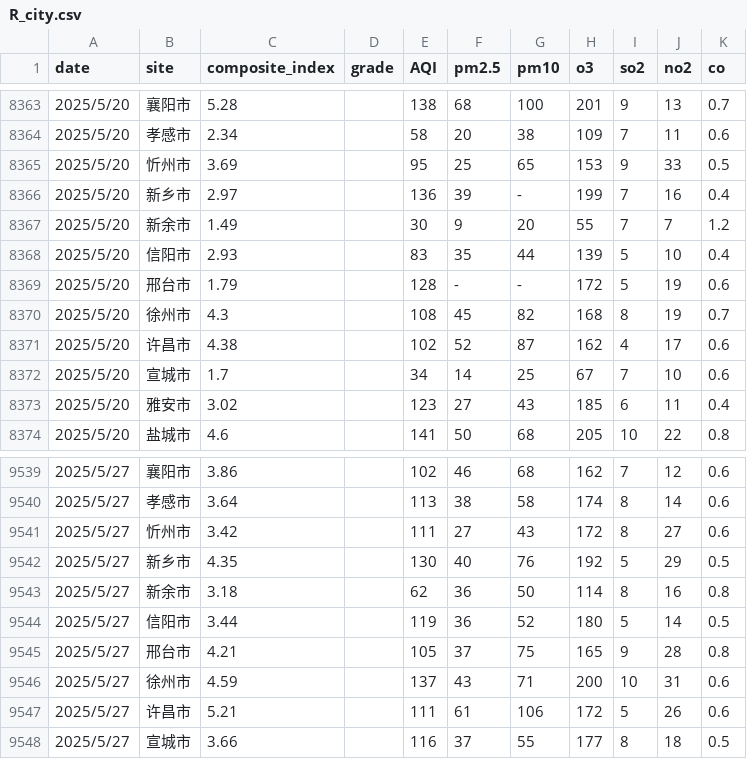
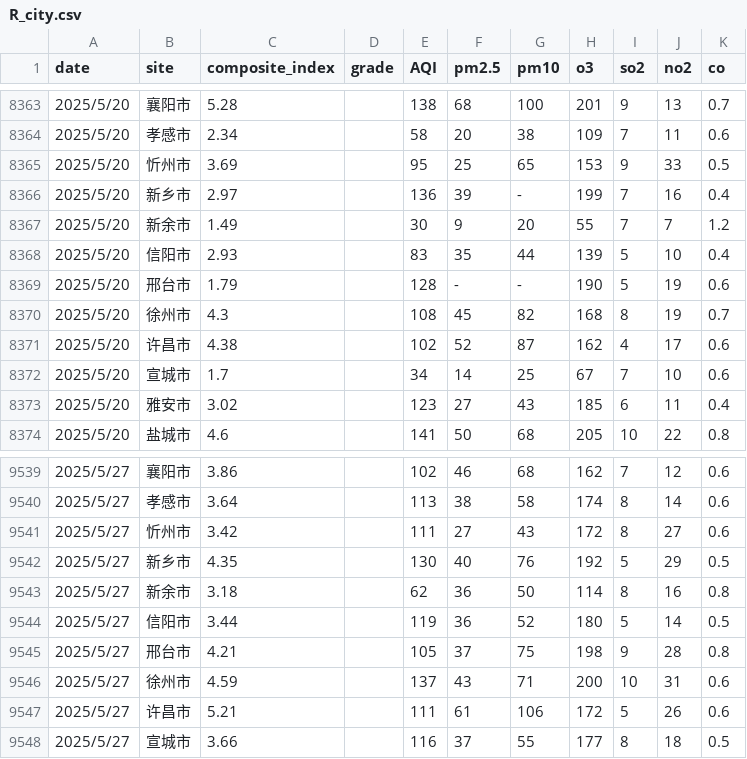
Before and after one commit to zhaolongrui/AQD, a CSV file: R_city.csv, drawn as a sheet; only a part is shown, gaps mark what is left out.

Commit message:
Add files via upload

```diff
--- a/R_city.csv
+++ b/R_city.csv
@@ -8368,3 +8368,3 @@
 2025/5/20,信阳市,2.93,,83,35,44,139,5,10,0.4
-2025/5/20,邢台市,1.79,,128,-,-,172,5,19,0.6
+2025/5/20,邢台市,1.79,,128,-,-,190,5,19,0.6
 2025/5/20,徐州市,4.3,,108,45,82,168,8,19,0.7
@@ -9544,3 +9544,3 @@
 2025/5/27,信阳市,3.44,,119,36,52,180,5,14,0.5
-2025/5/27,邢台市,4.21,,105,37,75,165,9,28,0.8
+2025/5/27,邢台市,4.21,,105,37,75,198,9,28,0.8
 2025/5/27,徐州市,4.59,,137,43,71,200,10,31,0.6
```
